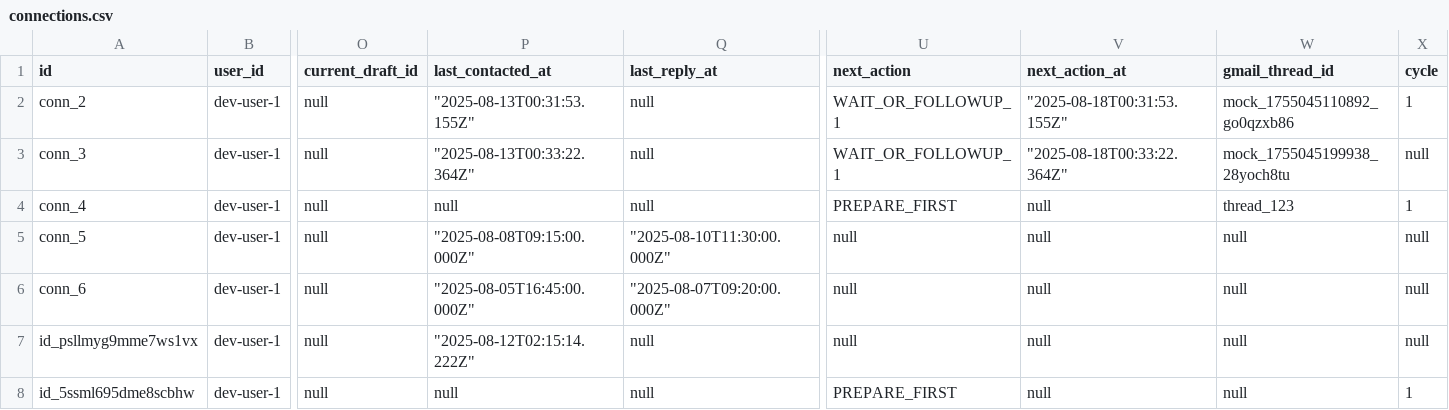
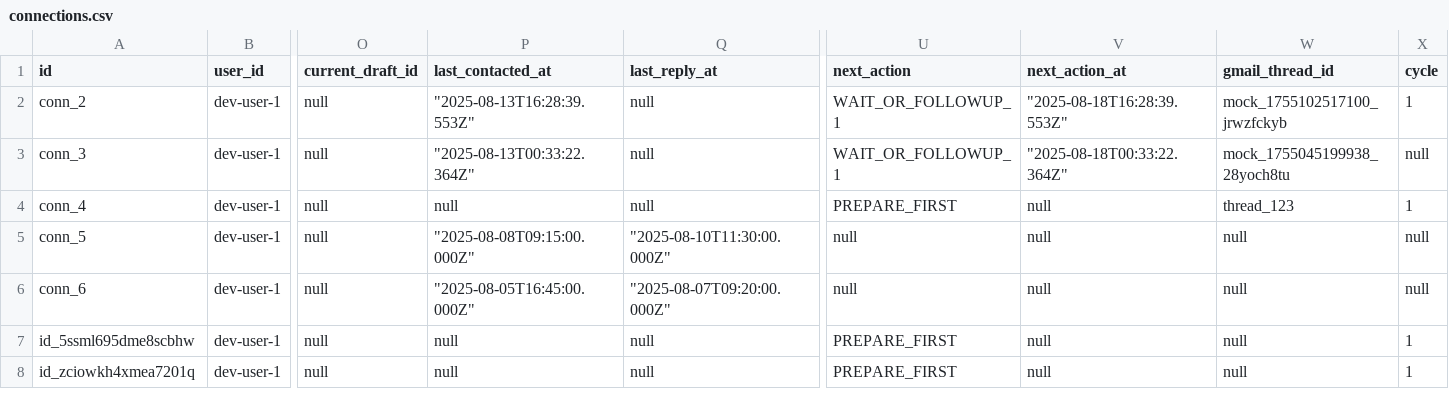
Before and after one commit to coetredennick/Turnship_v5, a CSV file: server/src/db/csv/connections.csv, drawn as a sheet; only a part is shown, gaps mark what is left out; removed rows and columns are numbered as before the commit, all else as after; rows hold the shown columns only; the diff names each change by its address in the sheet, - before the commit and + after, or states it on an @@ line.

```diff
--- a/server/src/db/csv/connections.csv
+++ b/server/src/db/csv/connections.csv
-P2 (last_contacted_at): "2025-08-13T00:31:53.155Z"
+P2 (last_contacted_at): "2025-08-13T16:28:39.553Z"
-V2 (next_action_at): "2025-08-18T00:31:53.155Z"
+V2 (next_action_at): "2025-08-18T16:28:39.553Z"
-W2 (gmail_thread_id): mock_1755045110892_go0qzxb86
+W2 (gmail_thread_id): mock_1755102517100_jrwzfckyb
-row 7: id_psllmyg9mme7ws1vx | dev-user-1 | null | "2025-08-12T02:15:14.222Z" | null | null | null | null | null
+row 8: id_zciowkh4xmea7201q | dev-user-1 | null | null | null | PREPARE_FIRST | null | null | 1
```
Also changed, not shown: 20 other files.
